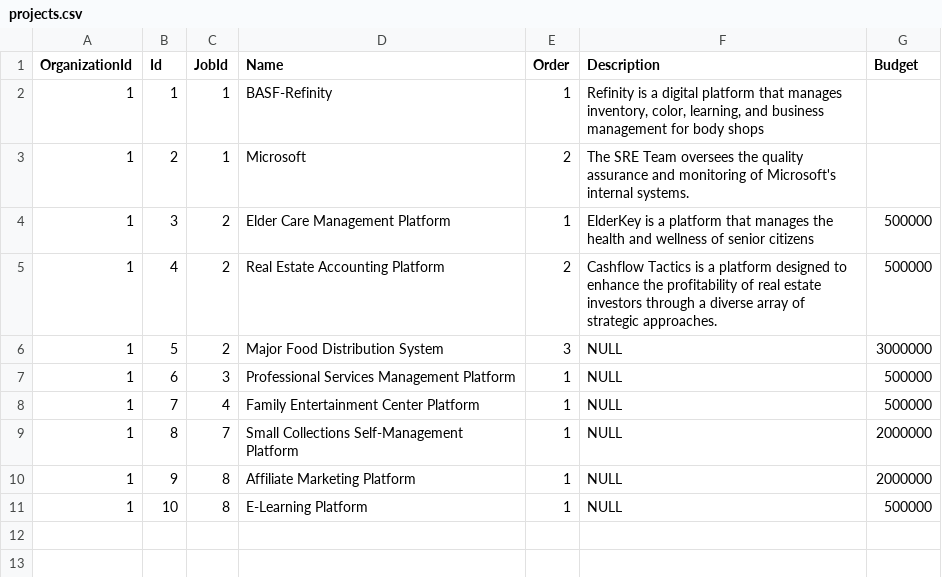
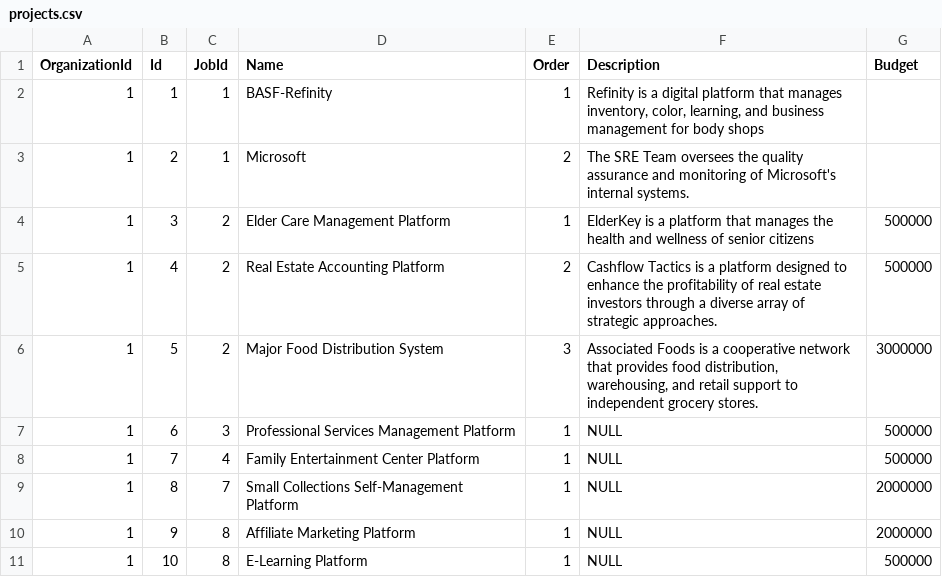
Before and after one commit to rodmjay/ResumePro, a CSV file: ResumePro/Seeding/csv/projects.csv, drawn as a sheet.

Commit message:
updated seed data

```diff
--- a/ResumePro/Seeding/csv/projects.csv
+++ b/ResumePro/Seeding/csv/projects.csv
@@ -5,3 +5,3 @@
 1,4,2,"Real Estate Accounting Platform",2,"Cashflow Tactics is a platform designed to enhance the profitability of real estate investors through a diverse array of strategic approaches.",500000
-1,5,2,"Major Food Distribution System",3,NULL,3000000
+1,5,2,"Major Food Distribution System",3,"Associated Foods is a cooperative network that provides food distribution, warehousing, and retail support to independent grocery stores.",3000000
 1,6,3,"Professional Services Management Platform",1,NULL,500000
```
Also changed, not shown: 4 other files.
